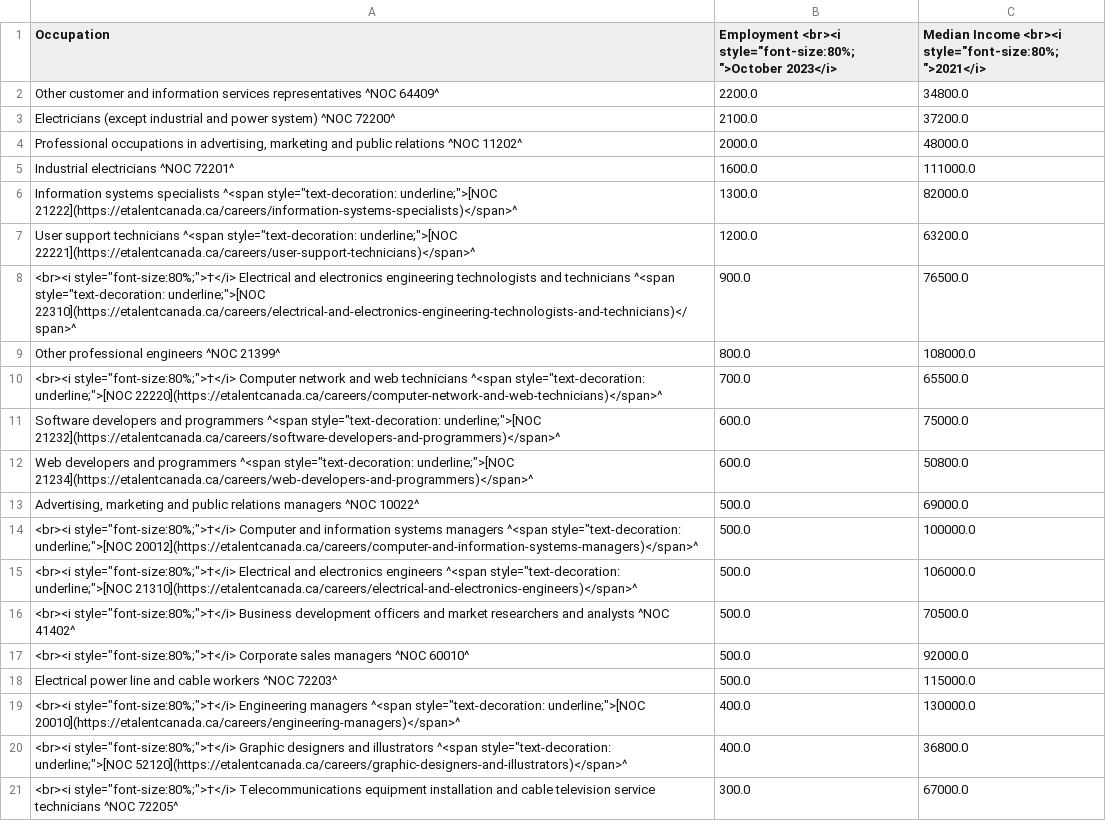
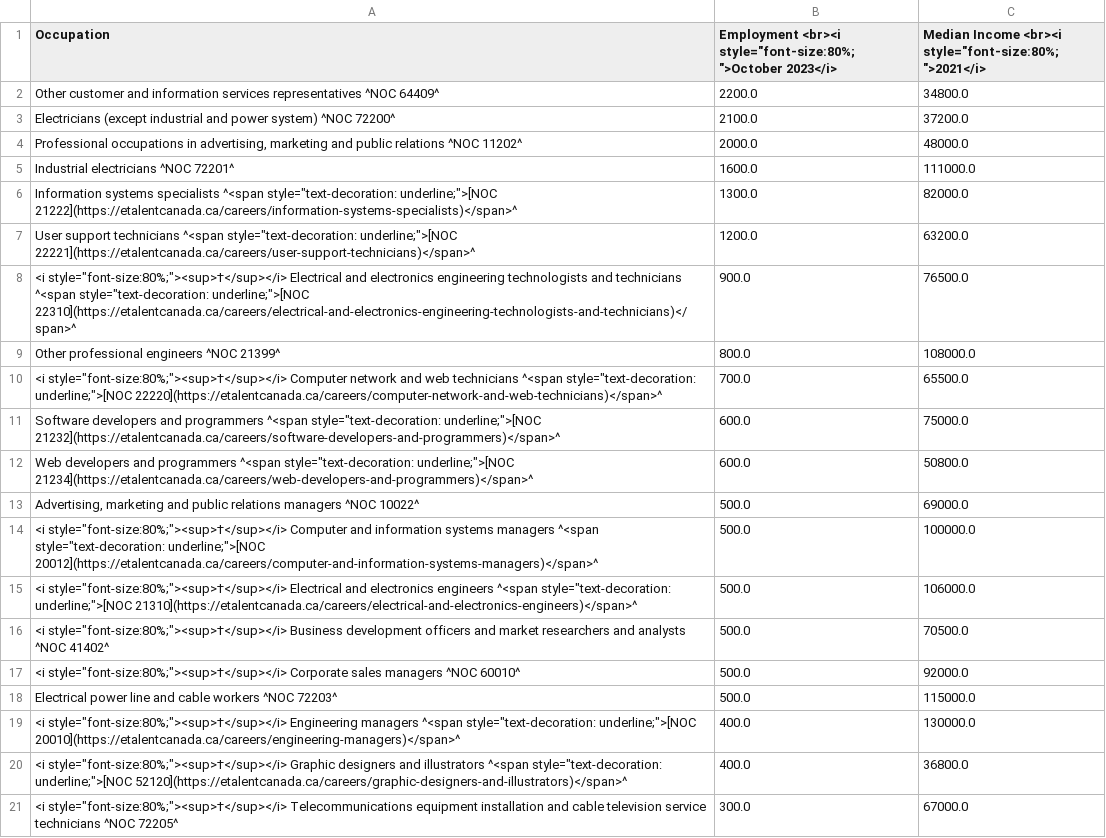
Before and after one commit to eTalent-LMI/lfs_raw, a CSV file: NL_occupations_EN_web.csv, drawn as a sheet.

```diff
--- a/NL_occupations_EN_web.csv
+++ b/NL_occupations_EN_web.csv
@@ -7,5 +7,5 @@ Industrial electricians ^NOC 72201^,1600.0,111000.0
 "User support technicians ^<span style=""text-decoration: underline;"">[NOC 22221](https://etalentcanada.ca/careers/user-support-technicians)</span>^",1200.0,63200.0
-"<br><i style=""font-size:80%;"">†</i> Electrical and electronics engineering technologists and technicians ^<span style=""text-decoration: underline;"">[NOC 22310](https://etalentcanada.ca/careers/electrical-and-electronics-engineering-technologists-and-technicians)</span>^",900.0,76500.0
+"<i style=""font-size:80%;""><sup>†</sup></i> Electrical and electronics engineering technologists and technicians ^<span style=""text-decoration: underline;"">[NOC 22310](https://etalentcanada.ca/careers/electrical-and-electronics-engineering-technologists-and-technicians)</span>^",900.0,76500.0
 Other professional engineers ^NOC 21399^,800.0,108000.0
-"<br><i style=""font-size:80%;"">†</i> Computer network and web technicians ^<span style=""text-decoration: underline;"">[NOC 22220](https://etalentcanada.ca/careers/computer-network-and-web-technicians)</span>^",700.0,65500.0
+"<i style=""font-size:80%;""><sup>†</sup></i> Computer network and web technicians ^<span style=""text-decoration: underline;"">[NOC 22220](https://etalentcanada.ca/careers/computer-network-and-web-technicians)</span>^",700.0,65500.0
 "Software developers and programmers ^<span style=""text-decoration: underline;"">[NOC 21232](https://etalentcanada.ca/careers/software-developers-and-programmers)</span>^",600.0,75000.0
@@ -13,9 +13,9 @@ Other professional engineers ^NOC 21399^,800.0,108000.0
 "Advertising, marketing and public relations managers ^NOC 10022^",500.0,69000.0
-"<br><i style=""font-size:80%;"">†</i> Computer and information systems managers ^<span style=""text-decoration: underline;"">[NOC 20012](https://etalentcanada.ca/careers/computer-and-information-systems-managers)</span>^",500.0,100000.0
-"<br><i style=""font-size:80%;"">†</i> Electrical and electronics engineers ^<span style=""text-decoration: underline;"">[NOC 21310](https://etalentcanada.ca/careers/electrical-and-electronics-engineers)</span>^",500.0,106000.0
-"<br><i style=""font-size:80%;"">†</i> Business development officers and market researchers and analysts ^NOC 41402^",500.0,70500.0
-"<br><i style=""font-size:80%;"">†</i> Corporate sales managers ^NOC 60010^",500.0,92000.0
+"<i style=""font-size:80%;""><sup>†</sup></i> Computer and information systems managers ^<span style=""text-decoration: underline;"">[NOC 20012](https://etalentcanada.ca/careers/computer-and-information-systems-managers)</span>^",500.0,100000.0
+"<i style=""font-size:80%;""><sup>†</sup></i> Electrical and electronics engineers ^<span style=""text-decoration: underline;"">[NOC 21310](https://etalentcanada.ca/careers/electrical-and-electronics-engineers)</span>^",500.0,106000.0
+"<i style=""font-size:80%;""><sup>†</sup></i> Business development officers and market researchers and analysts ^NOC 41402^",500.0,70500.0
+"<i style=""font-size:80%;""><sup>†</sup></i> Corporate sales managers ^NOC 60010^",500.0,92000.0
 Electrical power line and cable workers ^NOC 72203^,500.0,115000.0
-"<br><i style=""font-size:80%;"">†</i> Engineering managers ^<span style=""text-decoration: underline;"">[NOC 20010](https://etalentcanada.ca/careers/engineering-managers)</span>^",400.0,130000.0
-"<br><i style=""font-size:80%;"">†</i> Graphic designers and illustrators ^<span style=""text-decoration: underline;"">[NOC 52120](https://etalentcanada.ca/careers/graphic-designers-and-illustrators)</span>^",400.0,36800.0
-"<br><i style=""font-size:80%;"">†</i> Telecommunications equipment installation and cable television service technicians ^NOC 72205^ ",300.0,67000.0
+"<i style=""font-size:80%;""><sup>†</sup></i> Engineering managers ^<span style=""text-decoration: underline;"">[NOC 20010](https://etalentcanada.ca/careers/engineering-managers)</span>^",400.0,130000.0
+"<i style=""font-size:80%;""><sup>†</sup></i> Graphic designers and illustrators ^<span style=""text-decoration: underline;"">[NOC 52120](https://etalentcanada.ca/careers/graphic-designers-and-illustrators)</span>^",400.0,36800.0
+"<i style=""font-size:80%;""><sup>†</sup></i> Telecommunications equipment installation and cable television service technicians ^NOC 72205^ ",300.0,67000.0
```
Also changed, not shown: NL_occupations_FR_web.csv, NS_occupations_EN_web.csv, 13 other files.
